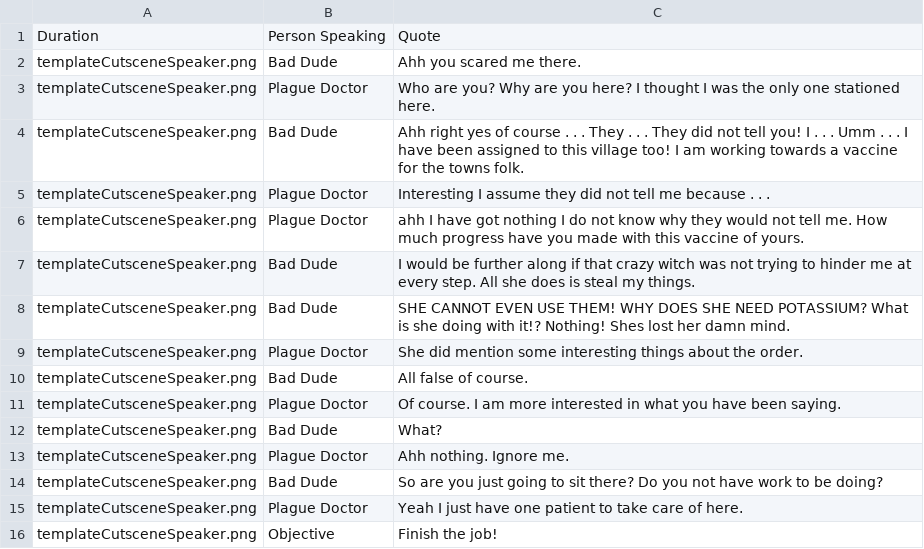
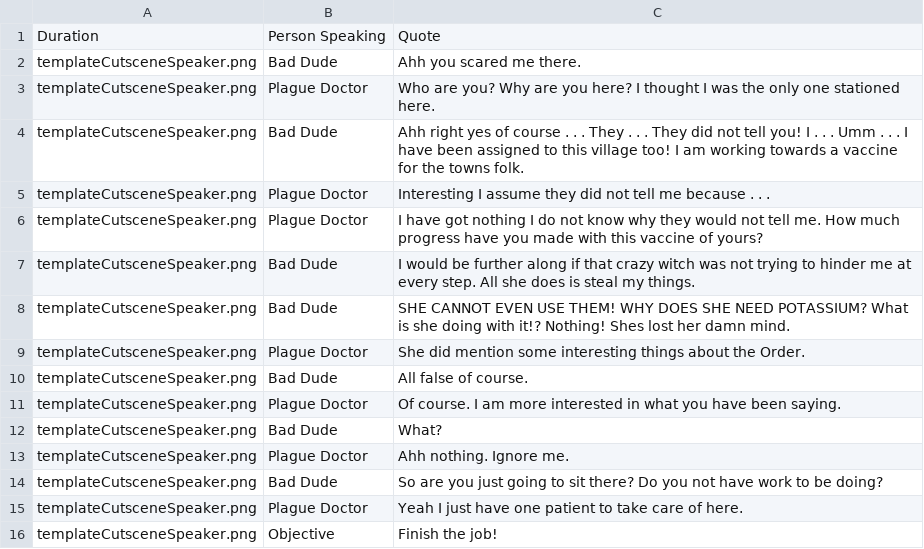
Before and after one commit to VanessaKostadinova/Team12IsTheBest, a CSV file: LibGDX/core/assets/cutscene/ingame/scripts/Scene10.csv, drawn as a sheet; the diff names each change by its address in the sheet, - before the commit and + after, or states it on an @@ line.

```diff
--- a/LibGDX/core/assets/cutscene/ingame/scripts/Scene10.csv
+++ b/LibGDX/core/assets/cutscene/ingame/scripts/Scene10.csv
-C6: ahh I have got nothing I do not know why they would not tell me. How much progress have you made with this vaccine of yours.
+C6: I have got nothing I do not know why they would not tell me. How much progress have you made with this vaccine of yours?
-C9: …about the order.
+C9: …about the Order.
```
Also changed, not shown: LibGDX/core/assets/cutscene/ingame/scripts/Scene1.csv, LibGDX/core/assets/cutscene/ingame/scripts/Scene11.csv, 19 other files.
